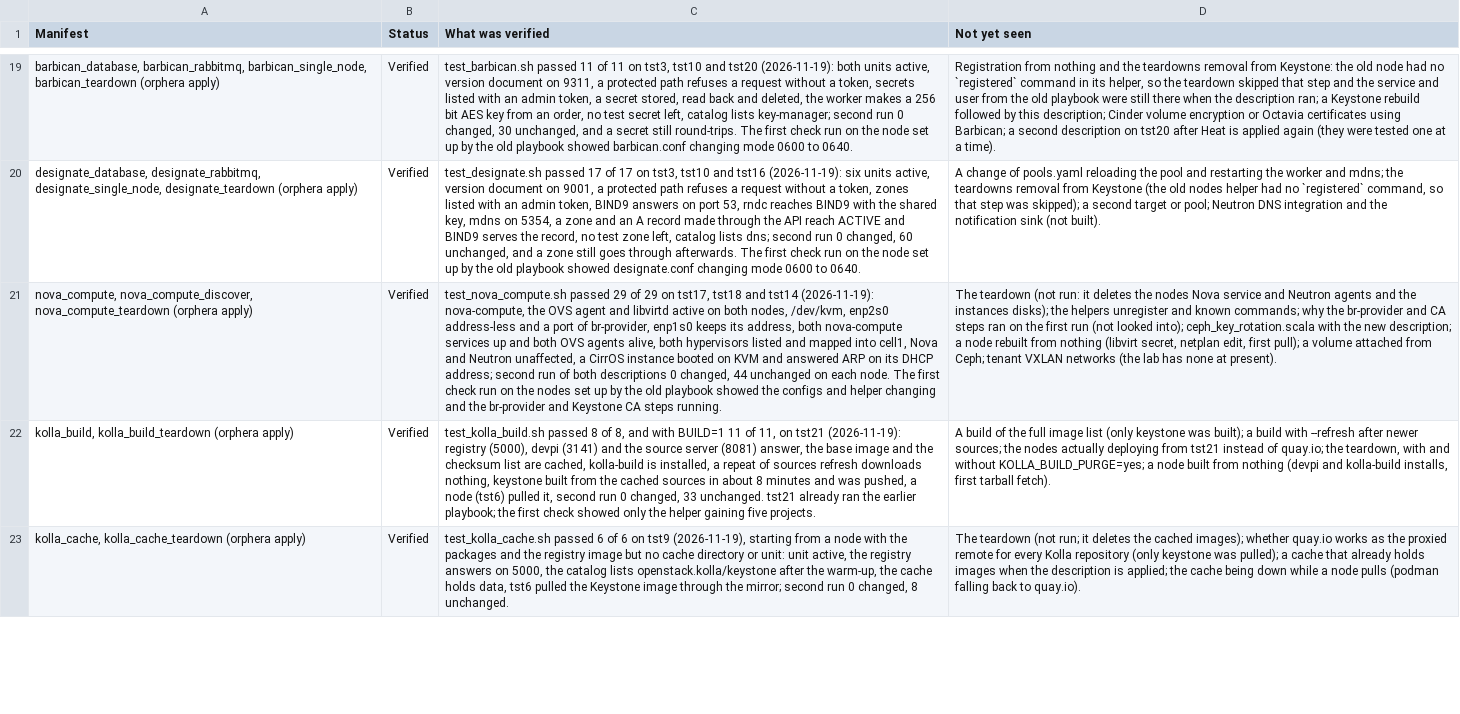
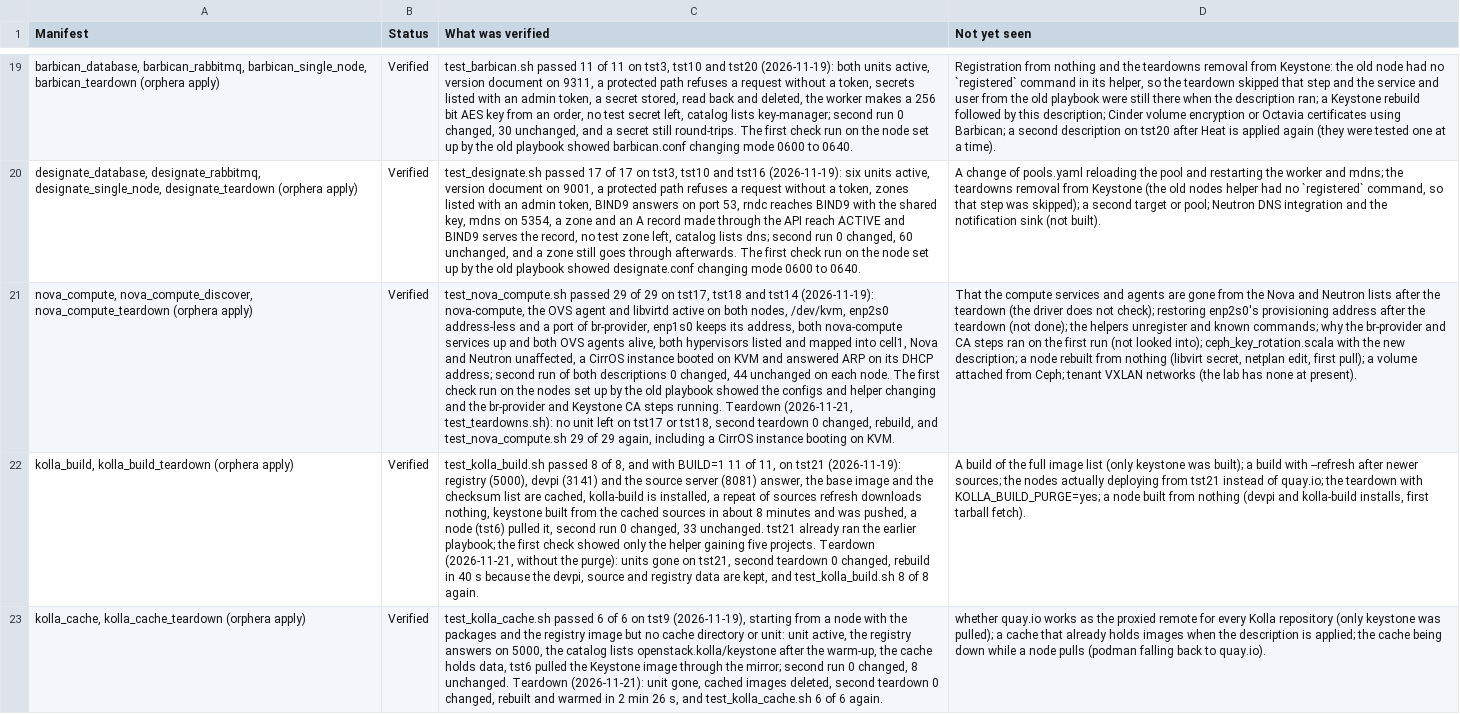
Before and after one commit to ljalbinson/orphera-pkg, a CSV file: docs/lab-status-manifests.csv, drawn as a sheet; only a part is shown, gaps mark what is left out; the diff covers the shown part only; the diff names each change by its address in the sheet, - before the commit and + after, or states it on an @@ line.

```diff
--- a/docs/lab-status-manifests.csv
+++ b/docs/lab-status-manifests.csv
-C21 (What was verified): …steps running.
+C21 (What was verified): …steps running. Teardown (2026-11-21, test_teardowns.sh): no unit left on tst17 or tst18, second teardown 0 changed, rebuild, and test_nova_compute.sh 29 of 29 again, including a CirrOS instance booting on KVM.
-D21 (Not yet seen): The teardown (not run: it deletes the nodes Nova service and Neutron agents and the instances disks); the helpers…
+D21 (Not yet seen): That the compute services and agents are gone from the Nova and Neutron lists after the teardown (the driver does not check); restoring enp2s0's provisioning address after the teardown (not done); the helpers…
-C22 (What was verified): …five projects.
+C22 (What was verified): …five projects. Teardown (2026-11-21, without the purge): units gone on tst21, second teardown 0 changed, rebuild in 40 s because the devpi, source and registry data are kept, and test_kolla_build.sh 8 of 8 again.
-D22 (Not yet seen): …quay.io; the teardown, with and without KOLLA_BUILD_PURGE=yes; a…
+D22 (Not yet seen): …quay.io; the teardown with KOLLA_BUILD_PURGE=yes; a…
-C23 (What was verified): …8 unchanged.
+C23 (What was verified): …8 unchanged. Teardown (2026-11-21): unit gone, cached images deleted, second teardown 0 changed, rebuilt and warmed in 2 min 26 s, and test_kolla_cache.sh 6 of 6 again.
-D23 (Not yet seen): The teardown (not run; it deletes the cached images); whether quay.io…
+D23 (Not yet seen): whether quay.io…
```
Also changed, not shown: 17 edited cells elsewhere in this file, 3 other files.
